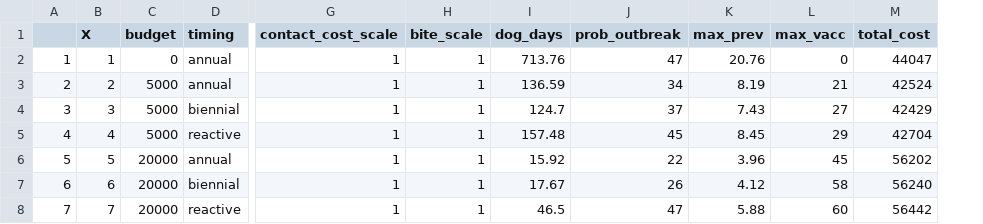
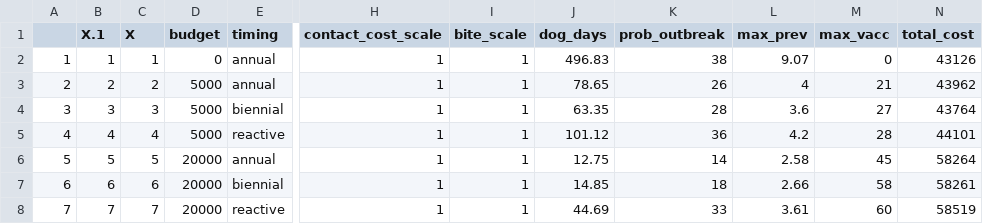
Before and after one commit to anderaa/BioEcon, a CSV file: Shiny/Manuscript_Scenarios_Base.csv, drawn as a sheet; only a part is shown, gaps mark what is left out; addresses are those after the commit; the diff covers the shown part only; the diff names each change by its address in the sheet, - before the commit and + after, or states it on an @@ line.

```diff
--- a/Shiny/Manuscript_Scenarios_Base.csv
+++ b/Shiny/Manuscript_Scenarios_Base.csv
+column B (X.1), rows 2-8: 1 | 2 | 3 | 4 | 5 | 6 | 7
-J2 (dog_days): 713.76
+J2 (dog_days): 496.83
-K2 (prob_outbreak): 47
+K2 (prob_outbreak): 38
-L2 (max_prev): 20.76
+L2 (max_prev): 9.07
-N2 (total_cost): 44047
+N2 (total_cost): 43126
-J3 (dog_days): 136.59
+J3 (dog_days): 78.65
-K3 (prob_outbreak): 34
+K3 (prob_outbreak): 26
-L3 (max_prev): 8.19
+L3 (max_prev): 4
-N3 (total_cost): 42524
+N3 (total_cost): 43962
-J4 (dog_days): 124.7
+J4 (dog_days): 63.35
-K4 (prob_outbreak): 37
+K4 (prob_outbreak): 28
-L4 (max_prev): 7.43
+L4 (max_prev): 3.6
-N4 (total_cost): 42429
+N4 (total_cost): 43764
-J5 (dog_days): 157.48
+J5 (dog_days): 101.12
-K5 (prob_outbreak): 45
+K5 (prob_outbreak): 36
-L5 (max_prev): 8.45
+L5 (max_prev): 4.2
-M5 (max_vacc): 29
+M5 (max_vacc): 28
-N5 (total_cost): 42704
+N5 (total_cost): 44101
-J6 (dog_days): 15.92
+J6 (dog_days): 12.75
-K6 (prob_outbreak): 22
+K6 (prob_outbreak): 14
-L6 (max_prev): 3.96
+L6 (max_prev): 2.58
-N6 (total_cost): 56202
+N6 (total_cost): 58264
-J7 (dog_days): 17.67
+J7 (dog_days): 14.85
-K7 (prob_outbreak): 26
+K7 (prob_outbreak): 18
-L7 (max_prev): 4.12
+L7 (max_prev): 2.66
-N7 (total_cost): 56240
+N7 (total_cost): 58261
-J8 (dog_days): 46.5
+J8 (dog_days): 44.69
-K8 (prob_outbreak): 47
+K8 (prob_outbreak): 33
-L8 (max_prev): 5.88
+L8 (max_prev): 3.61
-N8 (total_cost): 56442
+N8 (total_cost): 58519
```
Also changed, not shown: 93 edited cells elsewhere in this file, Shiny/Manuscript_Scenarios_Bite.csv, Shiny/Manuscript_Scenarios_Cost.csv.
